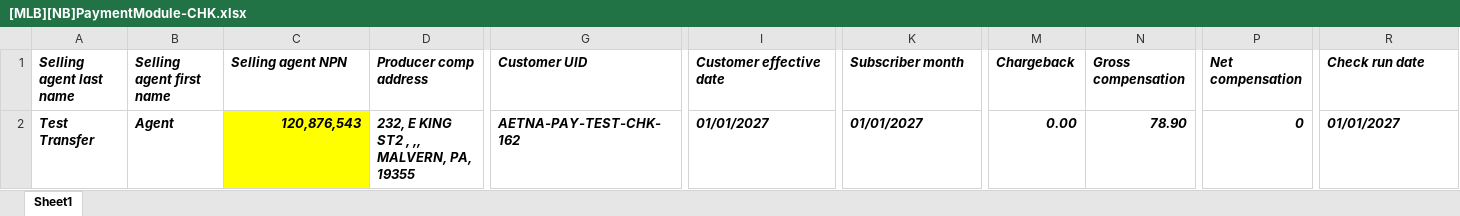
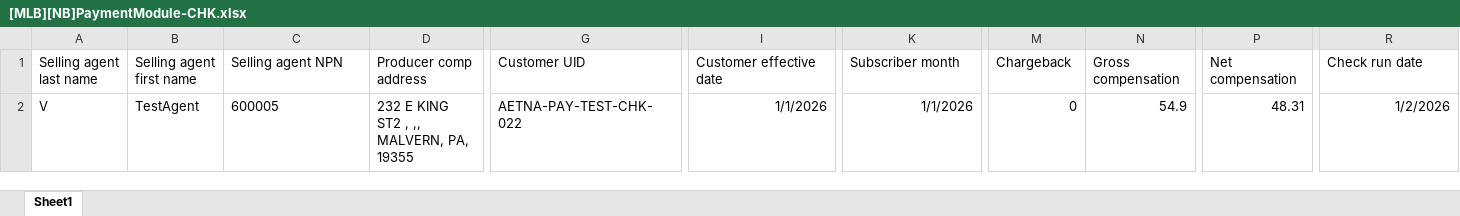
Before and after one commit to deva-pieq/icm-prod, an Excel workbook: TestFiles-prod-sanity/PaymentModule/CHK/[MLB][NB]PaymentModule-CHK.xlsx, sheet Sheet1, drawn as a sheet; only a part is shown, gaps mark what is left out; values as stored, in another font and other column widths than the file's, no borders; the diff covers the shown part only; the diff names each change by its address in the sheet, - before the commit and + after, or states it on an @@ line.

```diff
--- a/TestFiles-prod-sanity/PaymentModule/CHK/[MLB][NB]PaymentModule-CHK.xlsx (sheet Sheet1)
+++ b/TestFiles-prod-sanity/PaymentModule/CHK/[MLB][NB]PaymentModule-CHK.xlsx (sheet Sheet1)
@@ A1:R2 bold: on → off, italic: on → off @@
-A2 (Selling agent last name): Test Transfer
+A2 (Selling agent last name): V
-B2 (Selling agent first name): Agent
+B2 (Selling agent first name): TestAgent
-C2 (Selling agent NPN): 120,876,543
+C2 (Selling agent NPN): 600005
@@ C2 fill: #FFFF00 → none, alignment: right → left @@
-D2 (Producer comp address): 232, E KING ST2 , ,, MALVERN, PA, 19355
+D2 (Producer comp address): 232 E KING ST2 , ,, MALVERN, PA, 19355
-G2 (Customer UID): AETNA-PAY-TEST-CHK-162
+G2 (Customer UID): AETNA-PAY-TEST-CHK-022
-I2 (Customer effective date): 01/01/2027
+I2 (Customer effective date): 1/1/2026
-I2 alignment: left
+I2 alignment: right
-K2 (Subscriber month): 01/01/2027
+K2 (Subscriber month): 1/1/2026
-K2 alignment: left
+K2 alignment: right
-M2 (Chargeback): 0.00
+M2 (Chargeback): 0
-N2 (Gross compensation): 78.90
+N2 (Gross compensation): 54.9
-P2 (Net compensation): 0
+P2 (Net compensation): 48.31
-R2 (Check run date): 01/01/2027
+R2 (Check run date): 1/2/2026
-R2 alignment: left
+R2 alignment: right
```
Also changed, not shown: 1 edited cell and cell formats elsewhere in this sheet, TestFiles-prod-sanity/PaymentModule/ACH/[MLB][NB]PaymentModule-ACH.xlsx, TestFiles-prod-sanity/PaymentModule/ACH/[MLB][RN]PaymentModule-ACH.xlsx, 18 other files.
